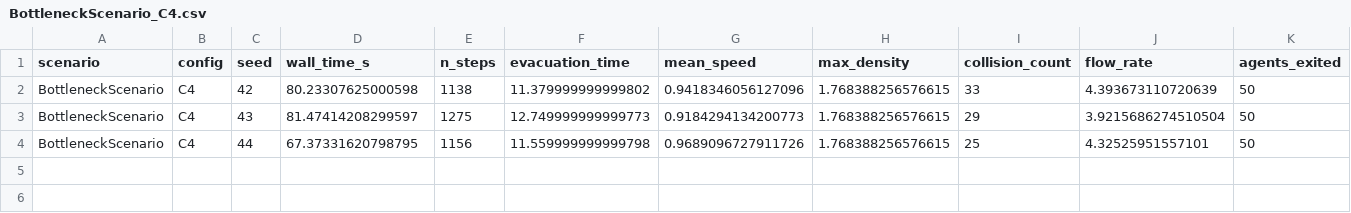
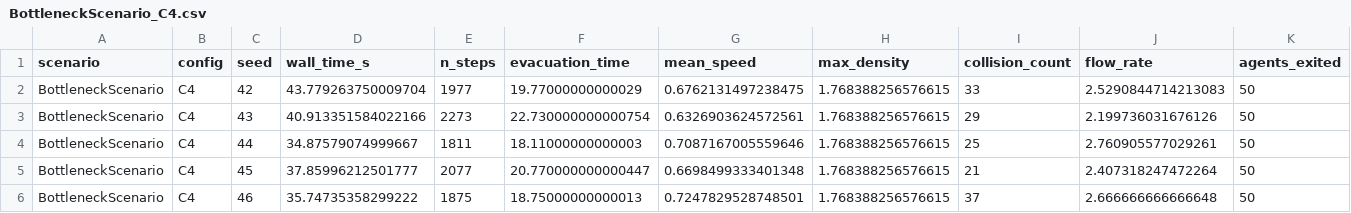
Before and after one commit to pa1aash/pedestrian-abs, a CSV file: results/BottleneckScenario_C4.csv, drawn as a sheet; only a part is shown; rows hold the shown columns only; the diff names each change by its address in the sheet, - before the commit and + after, or states it on an @@ line.

```diff
--- a/results/BottleneckScenario_C4.csv
+++ b/results/BottleneckScenario_C4.csv
-D2 (wall_time_s): 80.23307625000598
+D2 (wall_time_s): 43.779263750009704
-E2 (n_steps): 1138
+E2 (n_steps): 1977
-F2 (evacuation_time): 11.379999999999802
+F2 (evacuation_time): 19.77000000000029
-G2 (mean_speed): 0.9418346056127096
+G2 (mean_speed): 0.6762131497238475
-J2 (flow_rate): 4.393673110720639
+J2 (flow_rate): 2.5290844714213083
-D3 (wall_time_s): 81.47414208299597
+D3 (wall_time_s): 40.913351584022166
-E3 (n_steps): 1275
+E3 (n_steps): 2273
-F3 (evacuation_time): 12.749999999999773
+F3 (evacuation_time): 22.730000000000754
-G3 (mean_speed): 0.9184294134200773
+G3 (mean_speed): 0.6326903624572561
-J3 (flow_rate): 3.9215686274510504
+J3 (flow_rate): 2.199736031676126
-D4 (wall_time_s): 67.37331620798795
+D4 (wall_time_s): 34.87579074999667
-E4 (n_steps): 1156
+E4 (n_steps): 1811
-F4 (evacuation_time): 11.559999999999798
+F4 (evacuation_time): 18.11000000000003
-G4 (mean_speed): 0.9689096727911726
+G4 (mean_speed): 0.7087167005559646
-J4 (flow_rate): 4.32525951557101
+J4 (flow_rate): 2.760905577029261
+row 5: BottleneckScenario | C4 | 45 | 37.85996212501777 | 2077 | 20.770000000000447 | 0.6698499333401348 | 1.768388256576615 | 21 | 2.407318247472264 | 50
+row 6: BottleneckScenario | C4 | 46 | 35.74735358299222 | 1875 | 18.75000000000013 | 0.7247829528748501 | 1.768388256576615 | 37 | 2.666666666666648 | 50
```
Also changed, not shown: results/empirical_fd.csv, results/fd_C1.csv, 18 other files.
